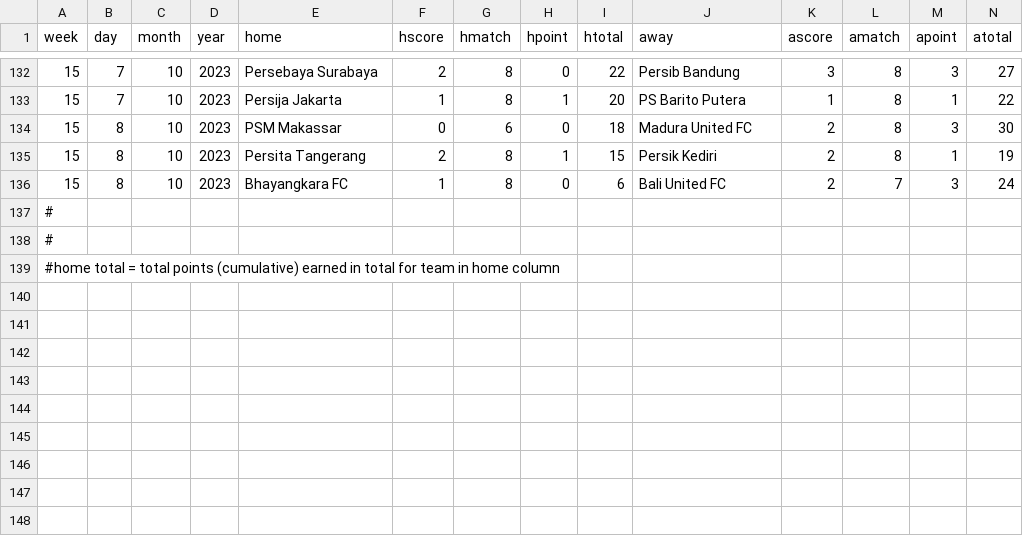
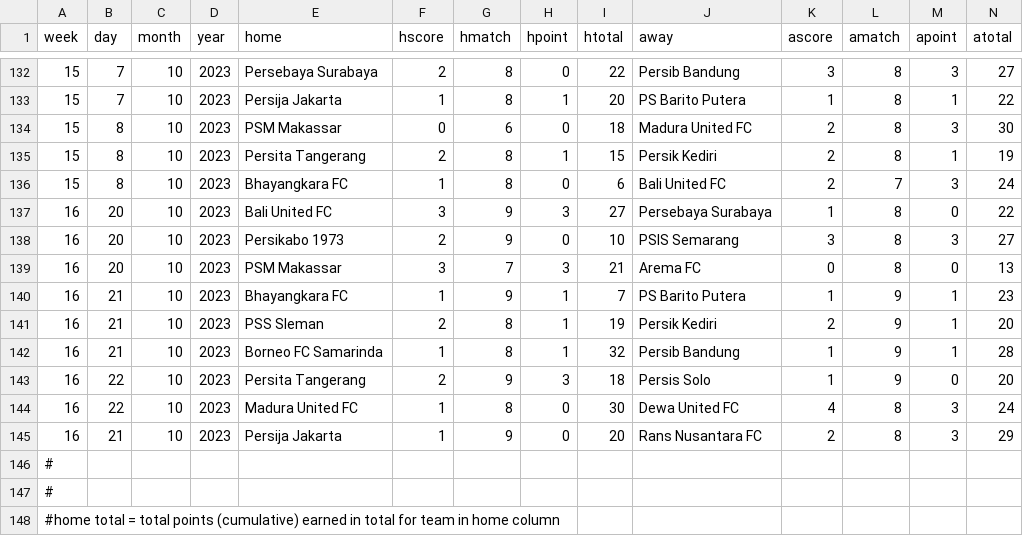
Before and after one commit to lpttprnc/liga-1, a CSV file: scores.csv, drawn as a sheet; only a part is shown, gaps mark what is left out; rows hold the shown columns only; the diff names each change by its address in the sheet, - before the commit and + after, or states it on an @@ line.

Commit message:
Updated to match-week 16

```diff
--- a/scores.csv
+++ b/scores.csv
+row 137: 16 | 20 | 10 | 2023 | Bali United FC | 3 | 9 | 3 | 27 | Persebaya Surabaya | 1 | 8 | 0 | 22
+row 138: 16 | 20 | 10 | 2023 | Persikabo 1973 | 2 | 9 | 0 | 10 | PSIS Semarang | 3 | 8 | 3 | 27
+row 139: 16 | 20 | 10 | 2023 | PSM Makassar | 3 | 7 | 3 | 21 | Arema FC | 0 | 8 | 0 | 13
+row 140: 16 | 21 | 10 | 2023 | Bhayangkara FC | 1 | 9 | 1 | 7 | PS Barito Putera | 1 | 9 | 1 | 23
+row 141: 16 | 21 | 10 | 2023 | PSS Sleman | 2 | 8 | 1 | 19 | Persik Kediri | 2 | 9 | 1 | 20
+row 142: 16 | 21 | 10 | 2023 | Borneo FC Samarinda | 1 | 8 | 1 | 32 | Persib Bandung | 1 | 9 | 1 | 28
+row 143: 16 | 22 | 10 | 2023 | Persita Tangerang | 2 | 9 | 3 | 18 | Persis Solo | 1 | 9 | 0 | 20
+row 144: 16 | 22 | 10 | 2023 | Madura United FC | 1 | 8 | 0 | 30 | Dewa United FC | 4 | 8 | 3 | 24
+row 145: 16 | 21 | 10 | 2023 | Persija Jakarta | 1 | 9 | 0 | 20 | Rans Nusantara FC | 2 | 8 | 3 | 29
```
